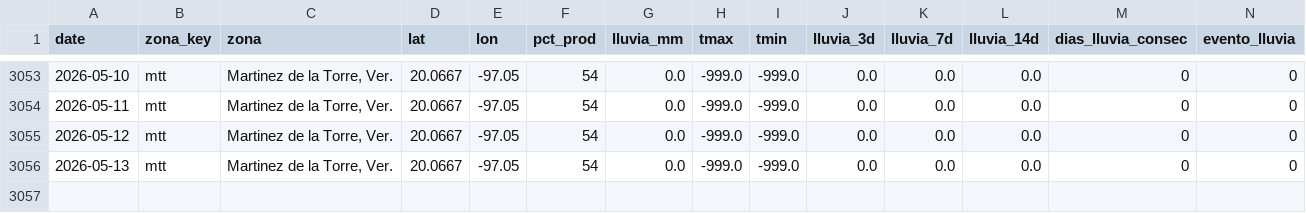
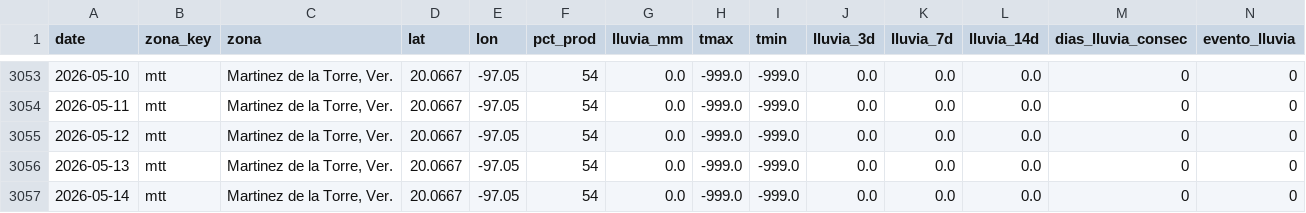
Before and after one commit to savic14/lime_intel, a CSV file: data/processed/lluvia_mtt.csv, drawn as a sheet; only a part is shown, gaps mark what is left out.

```diff
--- a/data/processed/lluvia_mtt.csv
+++ b/data/processed/lluvia_mtt.csv
@@ -3056 +3056,2 @@ date,zona_key,zona,lat,lon,pct_prod,lluvia_mm,tmax,tmin,lluvia_3d,lluvia_7d,lluv
 2026-05-13,mtt,"Martinez de la Torre, Ver.",20.0667,-97.05,54,0.0,-999.0,-999.0,0.0,0.0,0.0,0,0
+2026-05-14,mtt,"Martinez de la Torre, Ver.",20.0667,-97.05,54,0.0,-999.0,-999.0,0.0,0.0,0.0,0,0
```
Also changed, not shown: data/processed/lluvia_tabasco.csv, data/processed/lluvia_tuxtepec.csv, 7 other files.
